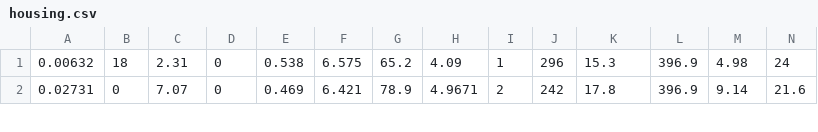
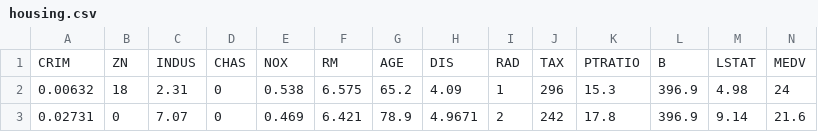
Before and after one commit to noalzyglowicz/Machine-Learning, a CSV file: datasets/housing/housing.csv, drawn as a sheet; only a part is shown; the diff names each change by its address in the sheet, - before the commit and + after, or states it on an @@ line.

Commit message:
data labels added

```diff
--- a/datasets/housing/housing.csv
+++ b/datasets/housing/housing.csv
+row 1: CRIM | ZN | INDUS | CHAS | NOX | RM | AGE | DIS | RAD | TAX | PTRATIO | B | LSTAT | MEDV
```
Also changed, not shown: 2 other files.
